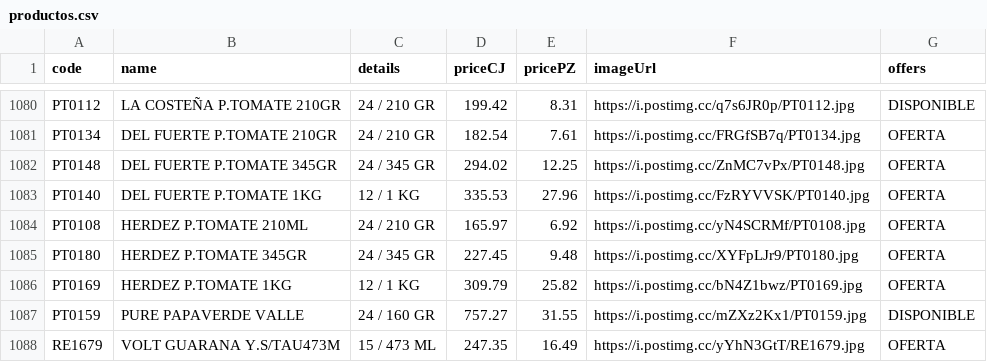
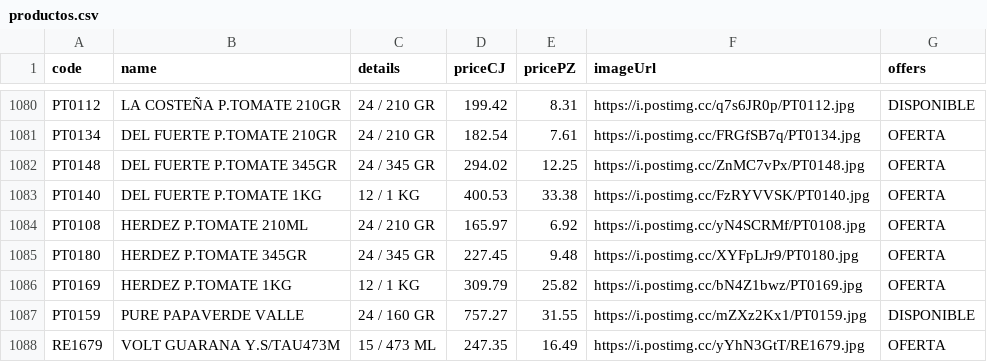
Before and after one commit to Mac-U/supermac-DB, a CSV file: productos.csv, drawn as a sheet; only a part is shown, gaps mark what is left out.

Commit message:
Actualiza catálogo (1 cambio): - Cambia precio: code: PT0140 | name: DEL FUERTE P.TOMATE 1KG | priceCJ: 400.53 | pricePZ: 33.38 | imagen: https://i.postimg.cc/FzRYVVSK/PT0140.jpg (antes CJ:335.53 PZ:27.96)

```diff
--- a/productos.csv
+++ b/productos.csv
@@ -1082,3 +1082,3 @@ PT0134,DEL FUERTE P.TOMATE 210GR,24 / 210 GR,182.54,7.61,https://i.postimg.cc/FR
 PT0148,DEL FUERTE P.TOMATE 345GR,24 / 345 GR,294.02,12.25,https://i.postimg.cc/ZnMC7vPx/PT0148.jpg,OFERTA
-PT0140,DEL FUERTE P.TOMATE 1KG,12 / 1 KG,335.53,27.96,https://i.postimg.cc/FzRYVVSK/PT0140.jpg,OFERTA
+PT0140,DEL FUERTE P.TOMATE 1KG,12 / 1 KG,400.53,33.38,https://i.postimg.cc/FzRYVVSK/PT0140.jpg,OFERTA
 PT0108,HERDEZ P.TOMATE 210ML,24 / 210 GR,165.97,6.92,https://i.postimg.cc/yN4SCRMf/PT0108.jpg,OFERTA
```
